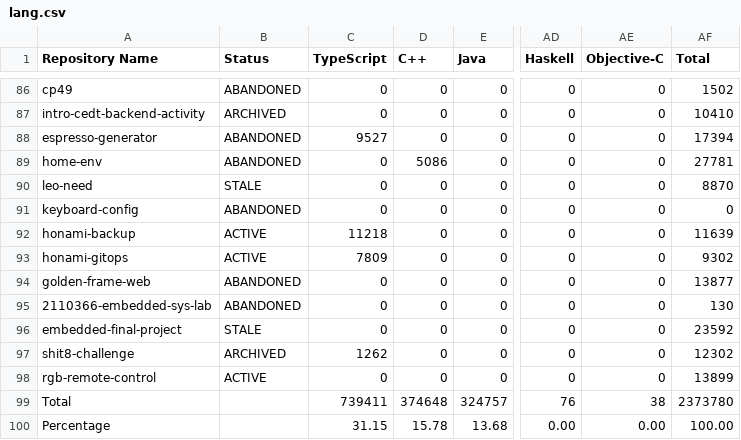
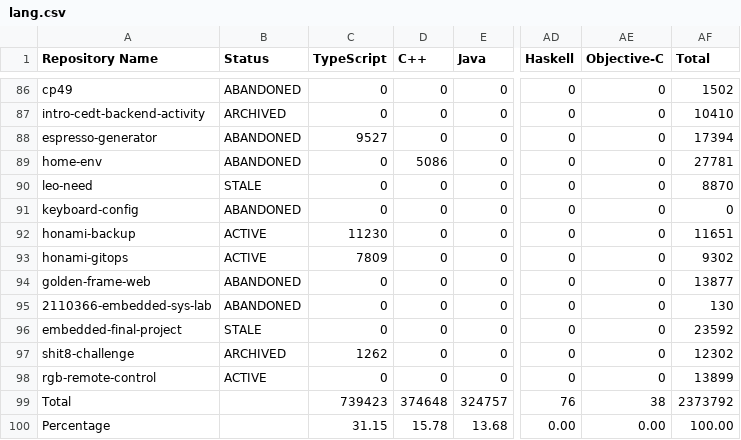
Before and after one commit to leomotors/leomotors, a CSV file: generated/lang.csv, drawn as a sheet; only a part is shown, gaps mark what is left out; the diff names each change by its address in the sheet, - before the commit and + after, or states it on an @@ line.

```diff
--- a/generated/lang.csv
+++ b/generated/lang.csv
-C92 (TypeScript): 11218
+C92 (TypeScript): 11230
-AF92 (Total): 11639
+AF92 (Total): 11651
-C99 (TypeScript): 739411
+C99 (TypeScript): 739423
-AF99 (Total): 2373780
+AF99 (Total): 2373792
```
Also changed, not shown: 2 other files.
